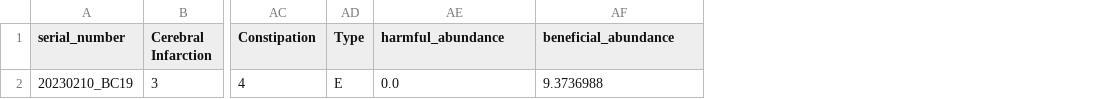
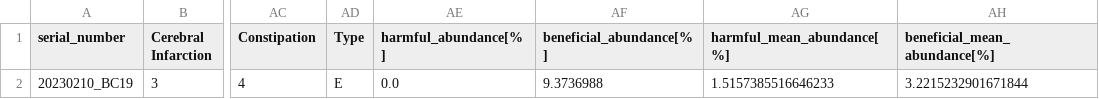
Before and after one commit to Gyungbu/comp_animal_disease, a CSV file: output/comp_eval_cat.csv, drawn as a sheet; only a part is shown, gaps mark what is left out; the diff names each change by its address in the sheet, - before the commit and + after, or states it on an @@ line.

```diff
--- a/output/comp_eval_cat.csv
+++ b/output/comp_eval_cat.csv
+column AG (harmful_mean_abundance[%]), row 2: 1.5157385516646233
+column AH (beneficial_mean_abundance[%]), row 2: 3.2215232901671844
-AE1: harmful_abundance
+AE1: harmful_abundance[%]
-AF1: beneficial_abundance
+AF1: beneficial_abundance[%]
```
Also changed, not shown: output/comp_eval_dog.csv, 3 other files.
